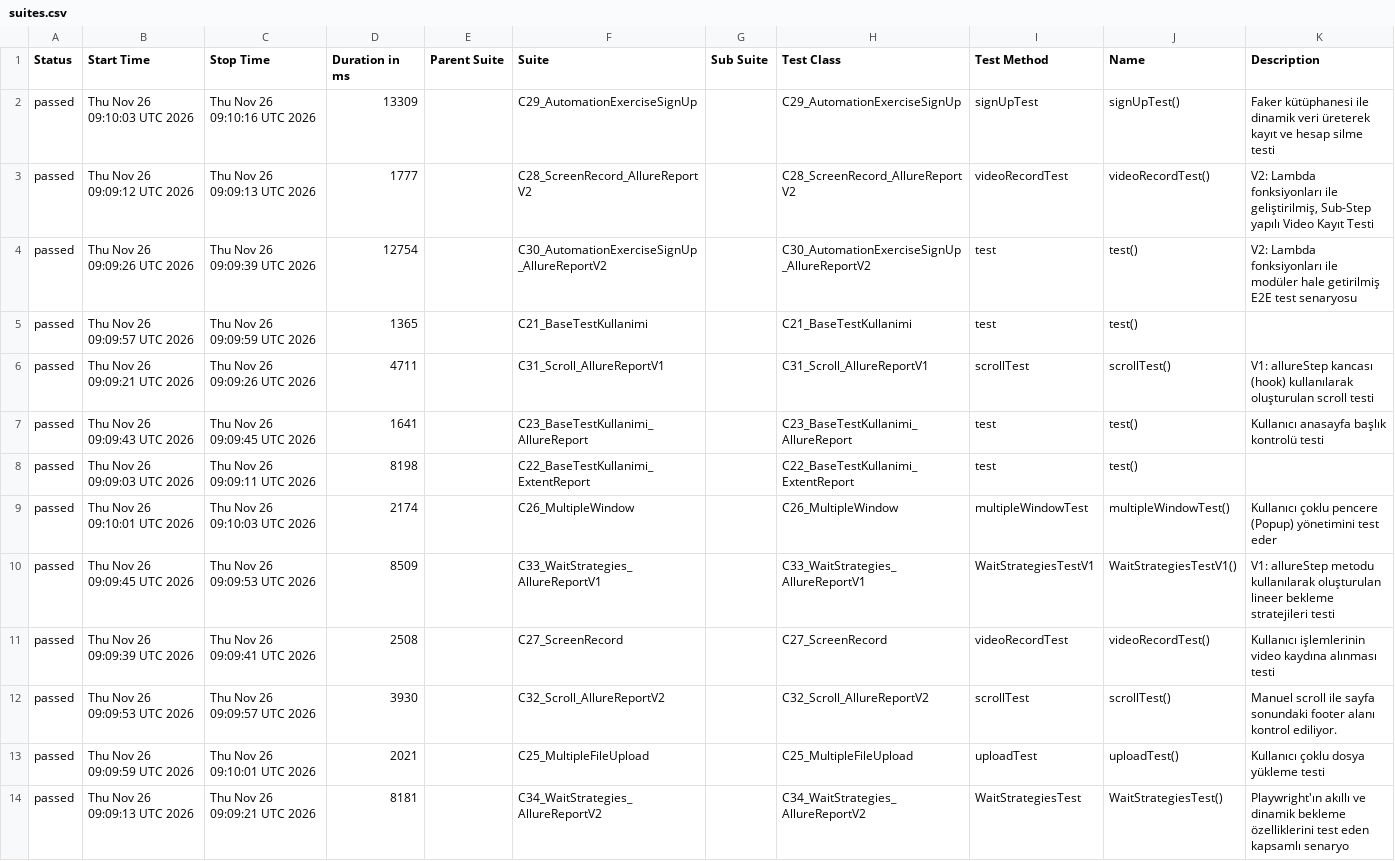
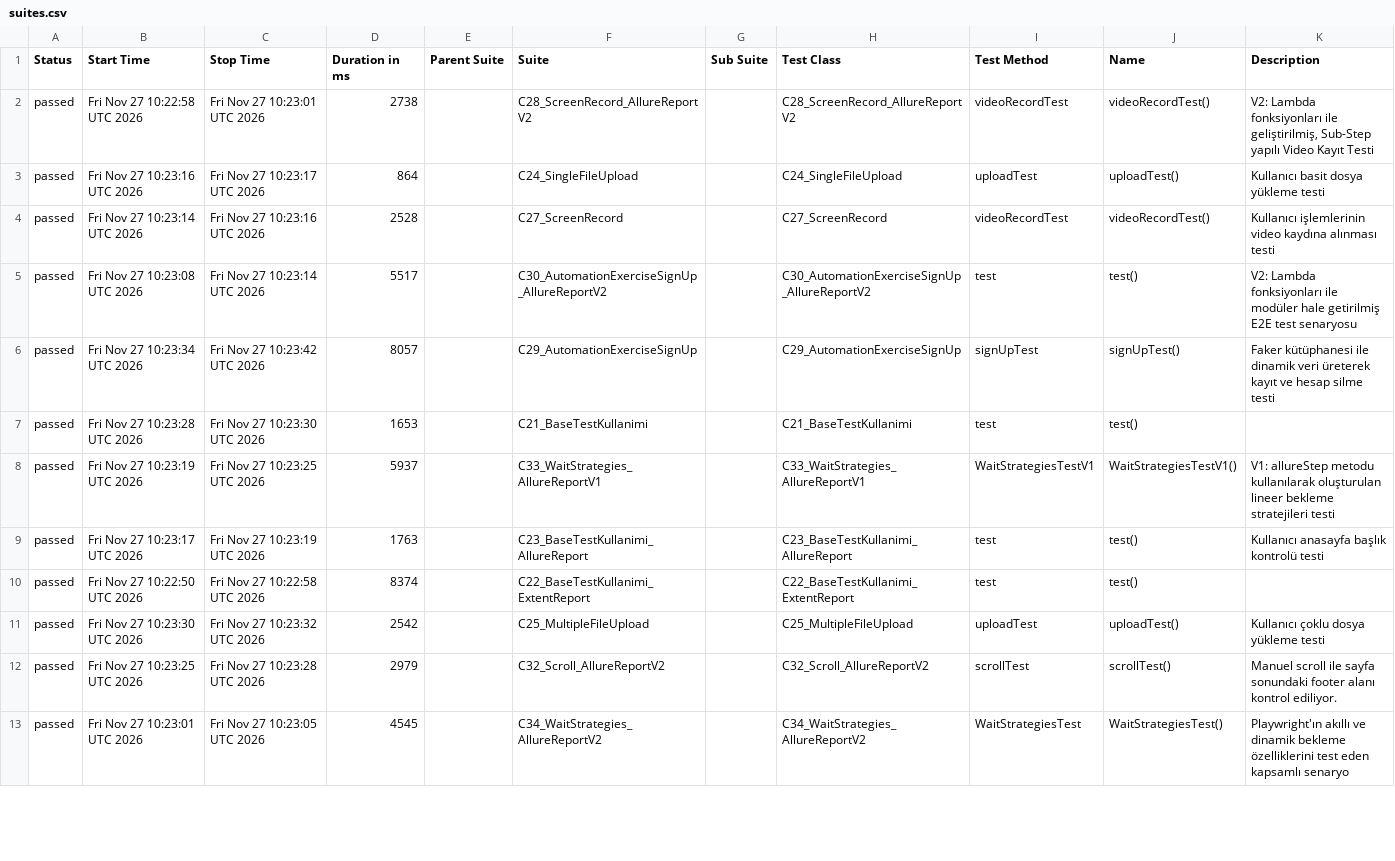
Before and after one commit to kilicCeren/TestAutomationWithPlaywrightJava, a CSV file: allure-history/data/suites.csv, drawn as a sheet; only a part is shown; removed rows and columns are numbered as before the commit, all else as after; the diff covers the shown part only; the diff names each change by its address in the sheet, - before the commit and + after, or states it on an @@ line.

```diff
--- a/allure-history/data/suites.csv
+++ b/allure-history/data/suites.csv
-row 2: passed | Thu Nov 26 09:10:03 UTC 2026 | Thu Nov 26 09:10:16 UTC 2026 | 13309 |  | C29_AutomationExerciseSignUp |  | C29_AutomationExerciseSignUp | signUpTest | signUpTest() | Faker kütüphanesi ile dinamik veri üreterek kayıt ve hesap silme testi
-B2 (Start Time): Thu Nov 26 09:09:12 UTC 2026
+B2 (Start Time): Fri Nov 27 10:22:58 UTC 2026
-C2 (Stop Time): Thu Nov 26 09:09:13 UTC 2026
+C2 (Stop Time): Fri Nov 27 10:23:01 UTC 2026
-D2 (Duration in ms): 1777
+D2 (Duration in ms): 2738
+row 3: passed | Fri Nov 27 10:23:16 UTC 2026 | Fri Nov 27 10:23:17 UTC 2026 | 864 |  | C24_SingleFileUpload |  | C24_SingleFileUpload | uploadTest | uploadTest() | Kullanıcı basit dosya yükleme testi
+row 4: passed | Fri Nov 27 10:23:14 UTC 2026 | Fri Nov 27 10:23:16 UTC 2026 | 2528 |  | C27_ScreenRecord |  | C27_ScreenRecord | videoRecordTest | videoRecordTest() | Kullanıcı işlemlerinin video kaydına alınması testi
-B5 (Start Time): Thu Nov 26 09:09:26 UTC 2026
+B5 (Start Time): Fri Nov 27 10:23:08 UTC 2026
-C5 (Stop Time): Thu Nov 26 09:09:39 UTC 2026
+C5 (Stop Time): Fri Nov 27 10:23:14 UTC 2026
-D5 (Duration in ms): 12754
+D5 (Duration in ms): 5517
+row 6: passed | Fri Nov 27 10:23:34 UTC 2026 | Fri Nov 27 10:23:42 UTC 2026 | 8057 |  | C29_AutomationExerciseSignUp |  | C29_AutomationExerciseSignUp | signUpTest | signUpTest() | Faker kütüphanesi ile dinamik veri üreterek kayıt ve hesap silme testi
-B7 (Start Time): Thu Nov 26 09:09:57 UTC 2026
+B7 (Start Time): Fri Nov 27 10:23:28 UTC 2026
-C7 (Stop Time): Thu Nov 26 09:09:59 UTC 2026
+C7 (Stop Time): Fri Nov 27 10:23:30 UTC 2026
-D7 (Duration in ms): 1365
+D7 (Duration in ms): 1653
-row 6: passed | Thu Nov 26 09:09:21 UTC 2026 | Thu Nov 26 09:09:26 UTC 2026 | 4711 |  | C31_Scroll_AllureReportV1 |  | C31_Scroll_AllureReportV1 | scrollTest | scrollTest() | V1: allureStep kancası (hook) kullanılarak oluşturulan scroll testi
+row 8: passed | Fri Nov 27 10:23:19 UTC 2026 | Fri Nov 27 10:23:25 UTC 2026 | 5937 |  | C33_WaitStrategies_AllureReportV1 |  | C33_WaitStrategies_AllureReportV1 | WaitStrategiesTestV1 | WaitStrategiesTestV1() | V1: allureStep metodu kullanılarak oluşturulan lineer bekleme stratejileri testi
-B9 (Start Time): Thu Nov 26 09:09:43 UTC 2026
+B9 (Start Time): Fri Nov 27 10:23:17 UTC 2026
-C9 (Stop Time): Thu Nov 26 09:09:45 UTC 2026
+C9 (Stop Time): Fri Nov 27 10:23:19 UTC 2026
-D9 (Duration in ms): 1641
+D9 (Duration in ms): 1763
-B10 (Start Time): Thu Nov 26 09:09:03 UTC 2026
+B10 (Start Time): Fri Nov 27 10:22:50 UTC 2026
-C10 (Stop Time): Thu Nov 26 09:09:11 UTC 2026
+C10 (Stop Time): Fri Nov 27 10:22:58 UTC 2026
-D10 (Duration in ms): 8198
+D10 (Duration in ms): 8374
-row 9: passed | Thu Nov 26 09:10:01 UTC 2026 | Thu Nov 26 09:10:03 UTC 2026 | 2174 |  | C26_MultipleWindow |  | C26_MultipleWindow | multipleWindowTest | multipleWindowTest() | Kullanıcı çoklu pencere (Popup) yönetimini test eder
-row 10: passed | Thu Nov 26 09:09:45 UTC 2026 | Thu Nov 26 09:09:53 UTC 2026 | 8509 |  | C33_WaitStrategies_AllureReportV1 |  | C33_WaitStrategies_AllureReportV1 | WaitStrategiesTestV1 | WaitStrategiesTestV1() | V1: allureStep metodu kullanılarak oluşturulan lineer bekleme stratejileri testi
-row 11: passed | Thu Nov 26 09:09:39 UTC 2026 | Thu Nov 26 09:09:41 UTC 2026 | 2508 |  | C27_ScreenRecord |  | C27_ScreenRecord | videoRecordTest | videoRecordTest() | Kullanıcı işlemlerinin video kaydına alınması testi
+row 11: passed | Fri Nov 27 10:23:30 UTC 2026 | Fri Nov 27 10:23:32 UTC 2026 | 2542 |  | C25_MultipleFileUpload |  | C25_MultipleFileUpload | uploadTest | uploadTest() | Kullanıcı çoklu dosya yükleme testi
-B12 (Start Time): Thu Nov 26 09:09:53 UTC 2026
+B12 (Start Time): Fri Nov 27 10:23:25 UTC 2026
-C12 (Stop Time): Thu Nov 26 09:09:57 UTC 2026
+C12 (Stop Time): Fri Nov 27 10:23:28 UTC 2026
-D12 (Duration in ms): 3930
+D12 (Duration in ms): 2979
-row 13: passed | Thu Nov 26 09:09:59 UTC 2026 | Thu Nov 26 09:10:01 UTC 2026 | 2021 |  | C25_MultipleFileUpload |  | C25_MultipleFileUpload | uploadTest | uploadTest() | Kullanıcı çoklu dosya yükleme testi
-B13 (Start Time): Thu Nov 26 09:09:13 UTC 2026
+B13 (Start Time): Fri Nov 27 10:23:01 UTC 2026
-C13 (Stop Time): Thu Nov 26 09:09:21 UTC 2026
+C13 (Stop Time): Fri Nov 27 10:23:05 UTC 2026
-D13 (Duration in ms): 8181
+D13 (Duration in ms): 4545
```
Also changed, not shown: 2 added rows and 1 removed row elsewhere in this file, allure-history/data/behaviors.csv, 43 other files.
